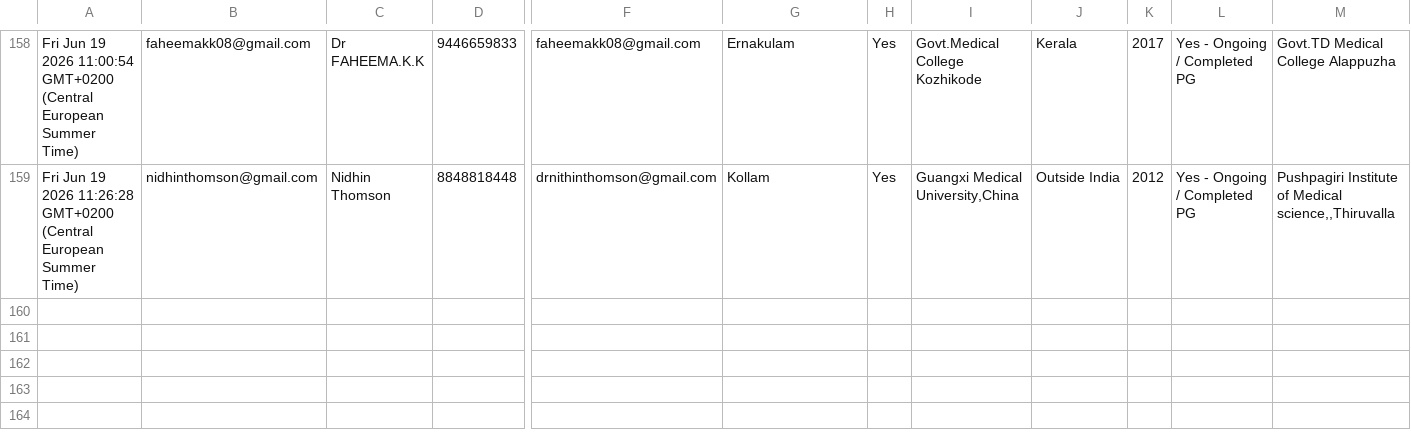
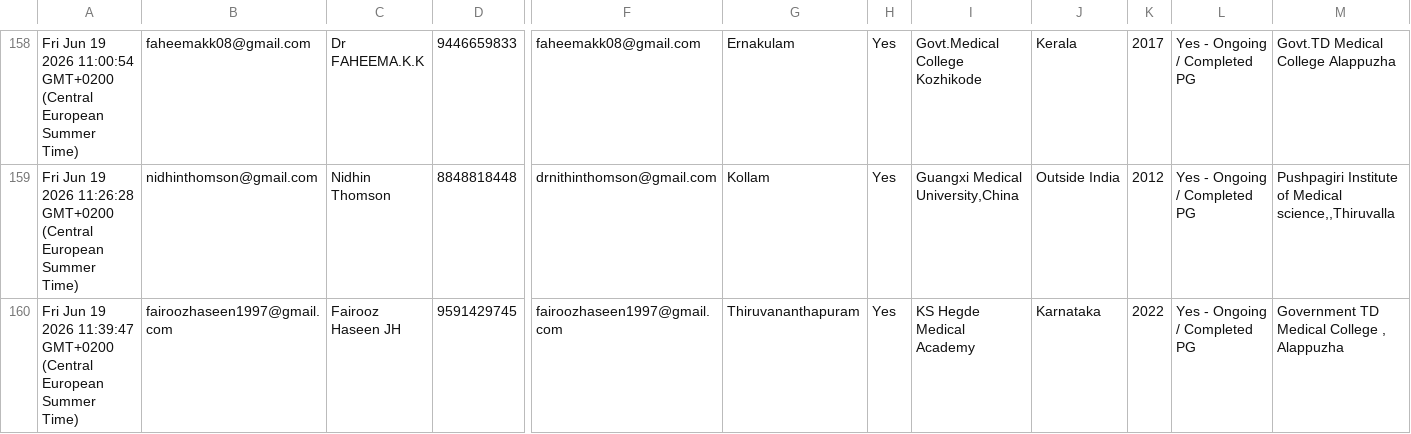
Before and after one commit to SharanStudio/cmmdb, a CSV file: CMM_DB_v2 - db.csv, drawn as a sheet; only a part is shown, gaps mark what is left out; rows hold the shown columns only; the diff names each change by its address in the sheet, - before the commit and + after, or states it on an @@ line.

Commit message:
Auto-update DB: 6/19/2026, 11:43:29 AM

```diff
--- a/CMM_DB_v2 - db.csv
+++ b/CMM_DB_v2 - db.csv
+row 160: Fri Jun 19 2026 11:39:47 GMT+0200 (Central European Summer Time) | fairoozhaseen1997@gmail.com | Fairooz Haseen JH | 9591429745 | fairoozhaseen1997@gmail.com | Thiruvananthapuram | Yes | KS Hegde Medical Academy | Karnataka | 2022 | Yes - Ongoing / Completed PG | Government TD Medical College , Alappuzha
```
